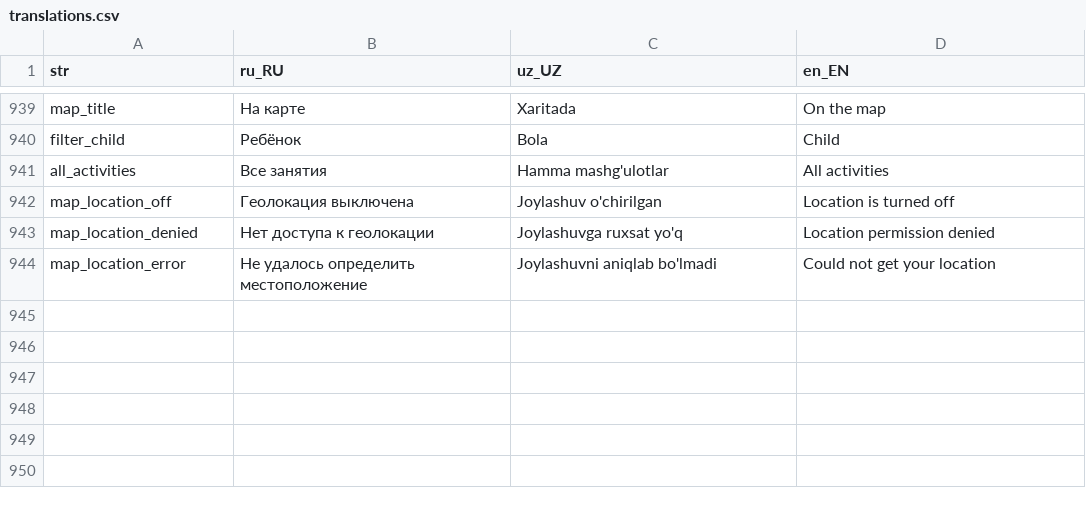
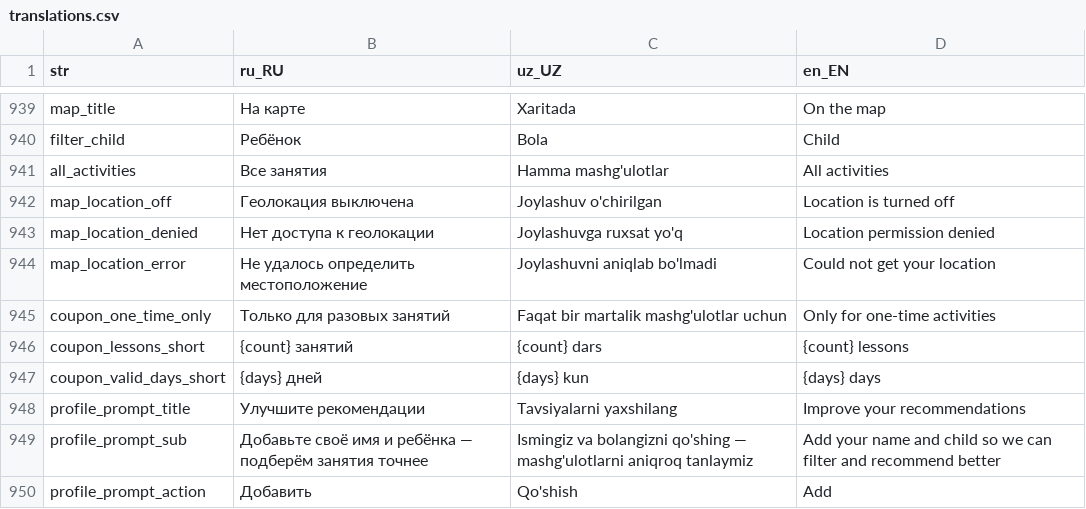
Before and after one commit to LUMI-PASS/lumi-mobile-app, a CSV file: assets/localization/translations.csv, drawn as a sheet; only a part is shown, gaps mark what is left out; the diff names each change by its address in the sheet, - before the commit and + after, or states it on an @@ line.

```diff
--- a/assets/localization/translations.csv
+++ b/assets/localization/translations.csv
+row 945: coupon_one_time_only | Только для разовых занятий | Faqat bir martalik mashg'ulotlar uchun | Only for one-time activities
+row 946: coupon_lessons_short | {count} занятий | {count} dars | {count} lessons
+row 947: coupon_valid_days_short | {days} дней | {days} kun | {days} days
+row 948: profile_prompt_title | Улучшите рекомендации | Tavsiyalarni yaxshilang | Improve your recommendations
+row 949: profile_prompt_sub | Добавьте своё имя и ребёнка — подберём занятия точнее | Ismingiz va bolangizni qo'shing — mashg'ulotlarni aniqroq tanlaymiz | Add your name and child so we can filter and recommend better
+row 950: profile_prompt_action | Добавить | Qo'shish | Add
```
Also changed, not shown: 1 other file.
